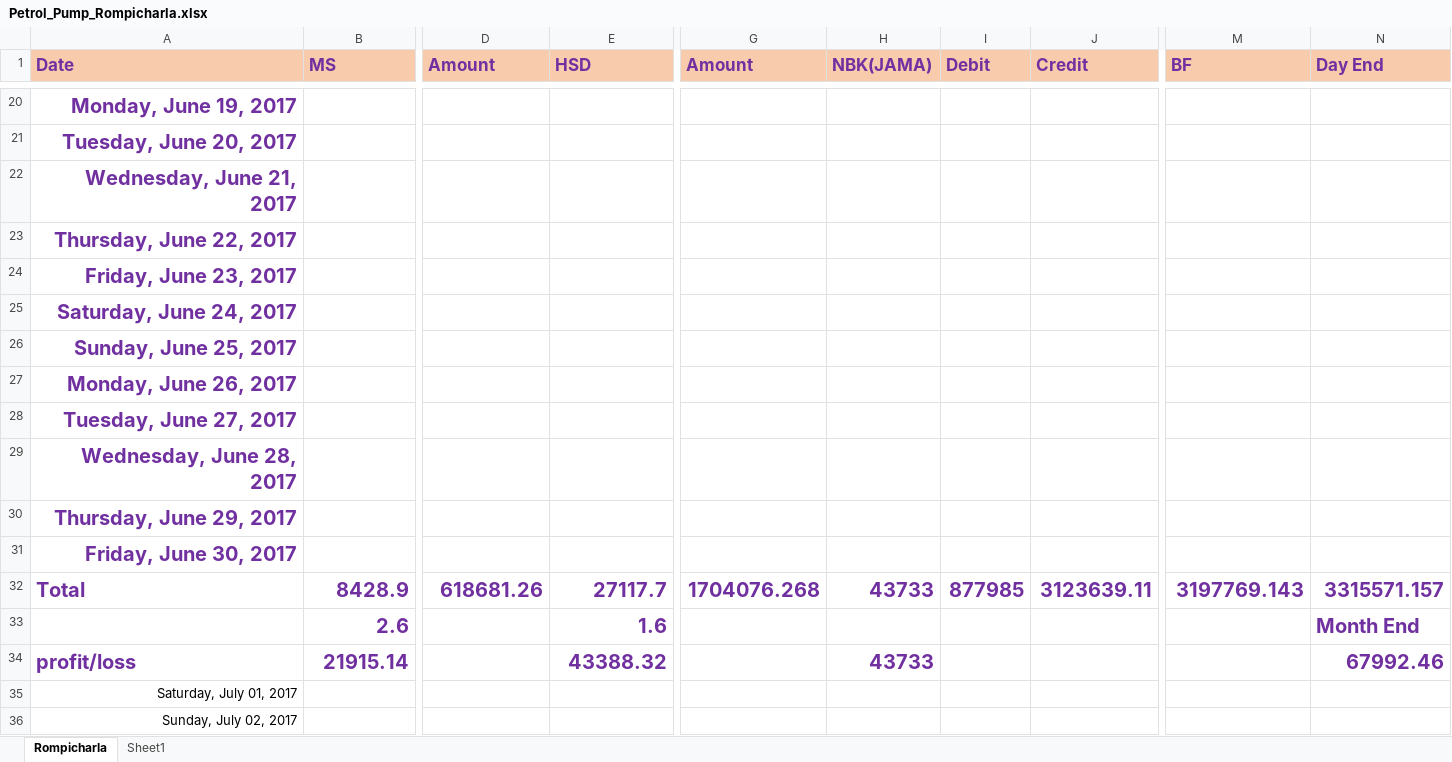
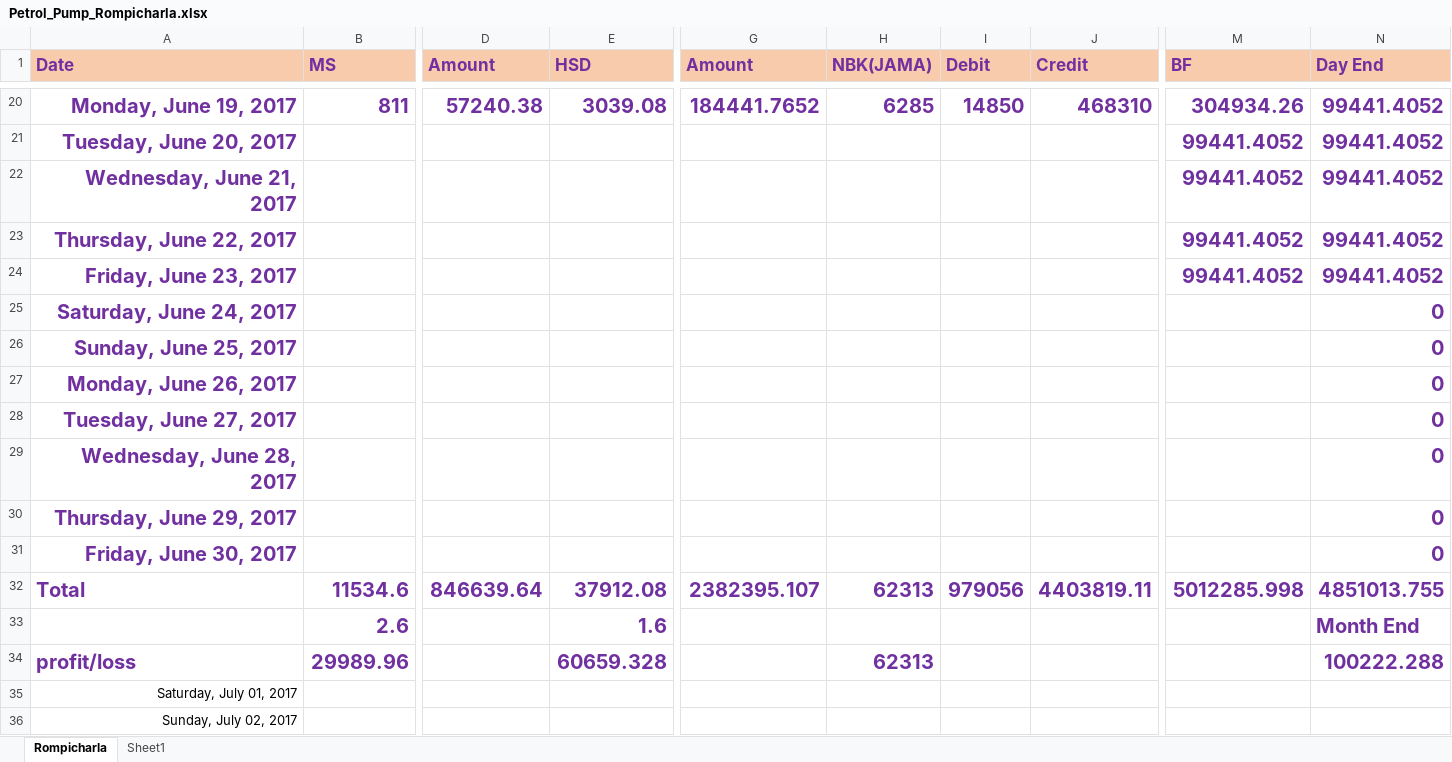
Before and after one commit to harishvempati/excel, an Excel workbook: Petrol_Pump_Rompicharla.xlsx, sheet Rompicharla, drawn as a sheet; only a part is shown, gaps mark what is left out; values as stored, in another font and other column widths than the file's, no borders; the diff covers the shown part only; the diff names each change by its address in the sheet, - before the commit and + after, or states it on an @@ line.

```diff
--- a/Petrol_Pump_Rompicharla.xlsx (sheet Rompicharla)
+++ b/Petrol_Pump_Rompicharla.xlsx (sheet Rompicharla)
-B20 (MS): (empty)
+B20 (MS): 811
-D20 (Amount): (empty)
+D20 (Amount): 57240.38
-E20 (HSD): (empty)
+E20 (HSD): 3039.08
-G20 (Amount): (empty)
+G20 (Amount): 184441.7652
-H20 (NBK(JAMA)): (empty)
+H20 (NBK(JAMA)): 6285
-I20 (Debit): (empty)
+I20 (Debit): 14850
-J20 (Credit): (empty)
+J20 (Credit): 468310
-M20 (BF): (empty)
+M20 (BF): 304934.26
-N20:N24 (Day End): (empty)
+N20:N24 (Day End): 99441.4052
-M21:M24 (BF): (empty)
+M21:M24 (BF): 99441.4052
-N25:N31 (Day End): (empty)
+N25:N31 (Day End): 0
-B32 (MS): 8428.9
+B32 (MS): 11534.6
-D32 (Amount): 618681.26
+D32 (Amount): 846639.64
-E32 (HSD): 27117.7
+E32 (HSD): 37912.08
-G32 (Amount): 1704076.268
+G32 (Amount): 2382395.107
-H32 (NBK(JAMA)): 43733
+H32 (NBK(JAMA)): 62313
-I32 (Debit): 877985
+I32 (Debit): 979056
-J32 (Credit): 3123639.11
+J32 (Credit): 4403819.11
-M32 (BF): 3197769.143
+M32 (BF): 5012285.998
-N32 (Day End): 3315571.157
+N32 (Day End): 4851013.755
-B34 (MS): 21915.14
+B34 (MS): 29989.96
-E34 (HSD): 43388.32
+E34 (HSD): 60659.328
-H34 (NBK(JAMA)): 43733
+H34 (NBK(JAMA)): 62313
-N34 (Day End): 67992.46
+N34 (Day End): 100222.288
```
Also changed, not shown: 62 edited cells elsewhere in this sheet, sheet Sheet1.
